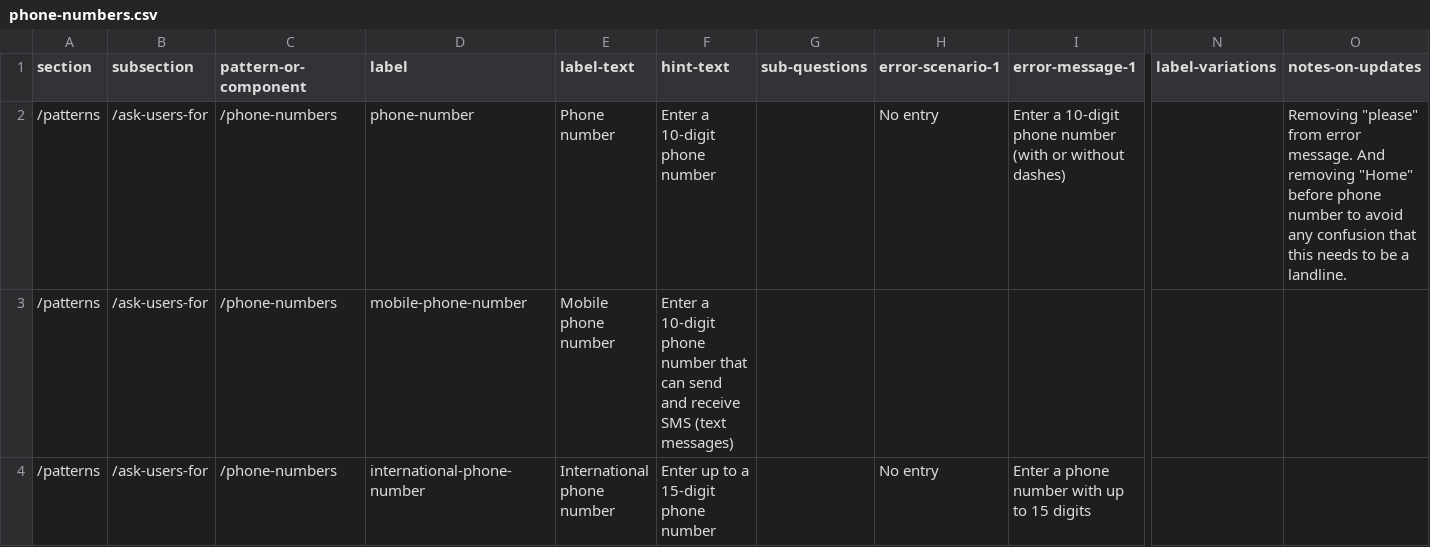
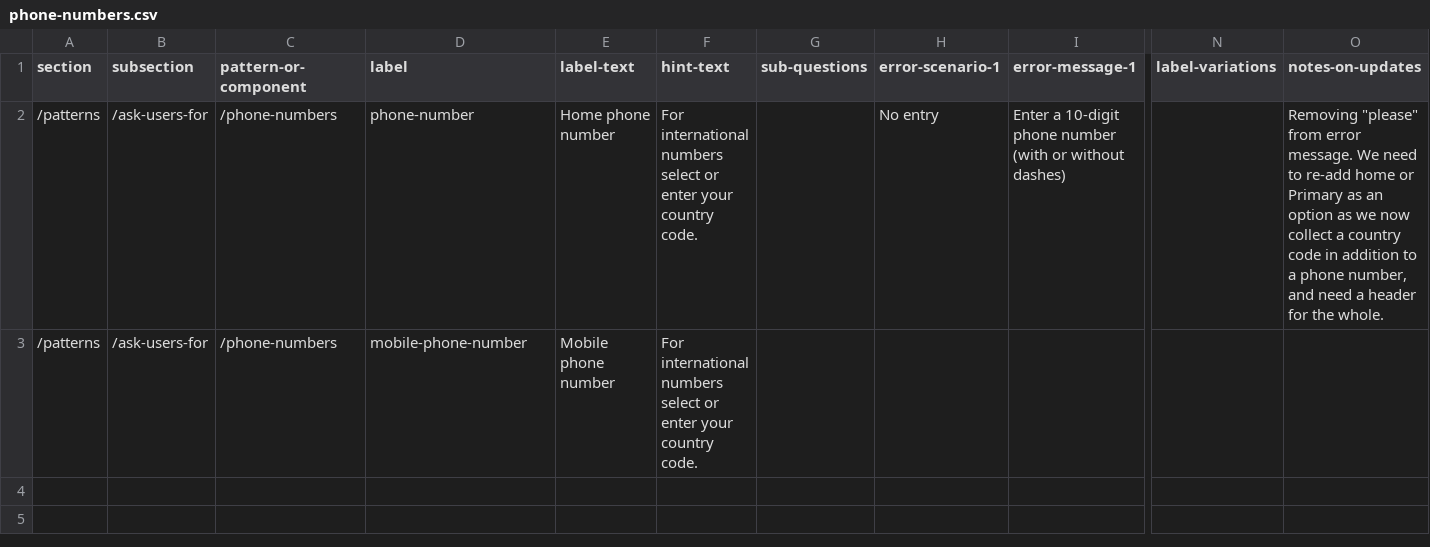
Before and after one commit to department-of-veterans-affairs/vets-design-system-documentation, a CSV file: src/_data/content/patterns/ask-users-for/phone-numbers.csv, drawn as a sheet; only a part is shown, gaps mark what is left out; rows hold the shown columns only; the diff names each change by its address in the sheet, - before the commit and + after, or states it on an @@ line.

Commit message:
Updating content considerations for telephone input

```diff
--- a/src/_data/content/patterns/ask-users-for/phone-numbers.csv
+++ b/src/_data/content/patterns/ask-users-for/phone-numbers.csv
-E2 (label-text): Phone number
+E2 (label-text): Home phone number
-F2 (hint-text): Enter a 10-digit phone number
+F2 (hint-text): For international numbers select or enter your country code.
-O2 (notes-on-updates): …error message. And removing "Home" before phone number to avoid any confusion that this needs to be a landline.
+O2 (notes-on-updates): …error message. We need to re-add home or Primary as an option as we now collect a country code in addition to a phone number, and need a header for the whole.
-F3 (hint-text): Enter a 10-digit phone number that can send and receive SMS (text messages)
+F3 (hint-text): For international numbers select or enter your country code.
-row 4: /patterns | /ask-users-for | /phone-numbers | international-phone-number | International phone number | Enter up to a 15-digit phone number |  | No entry | Enter a phone number with up to 15 digits
```
Also changed, not shown: 4 other files.
